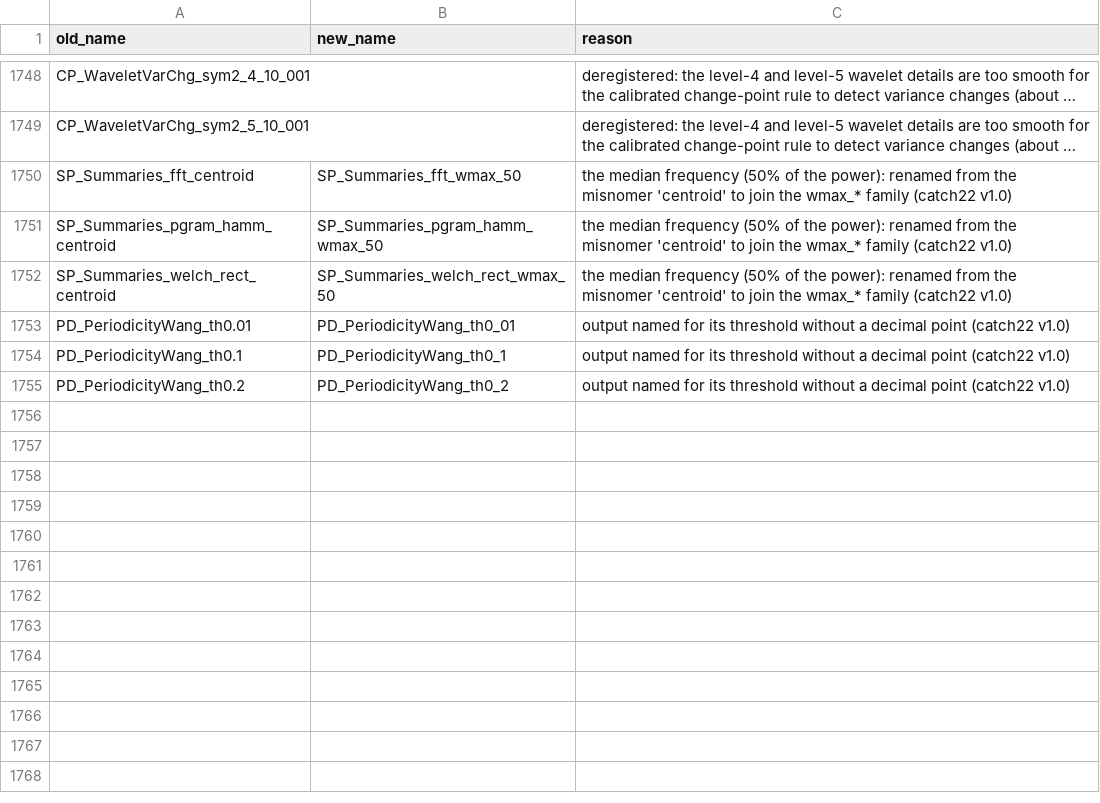
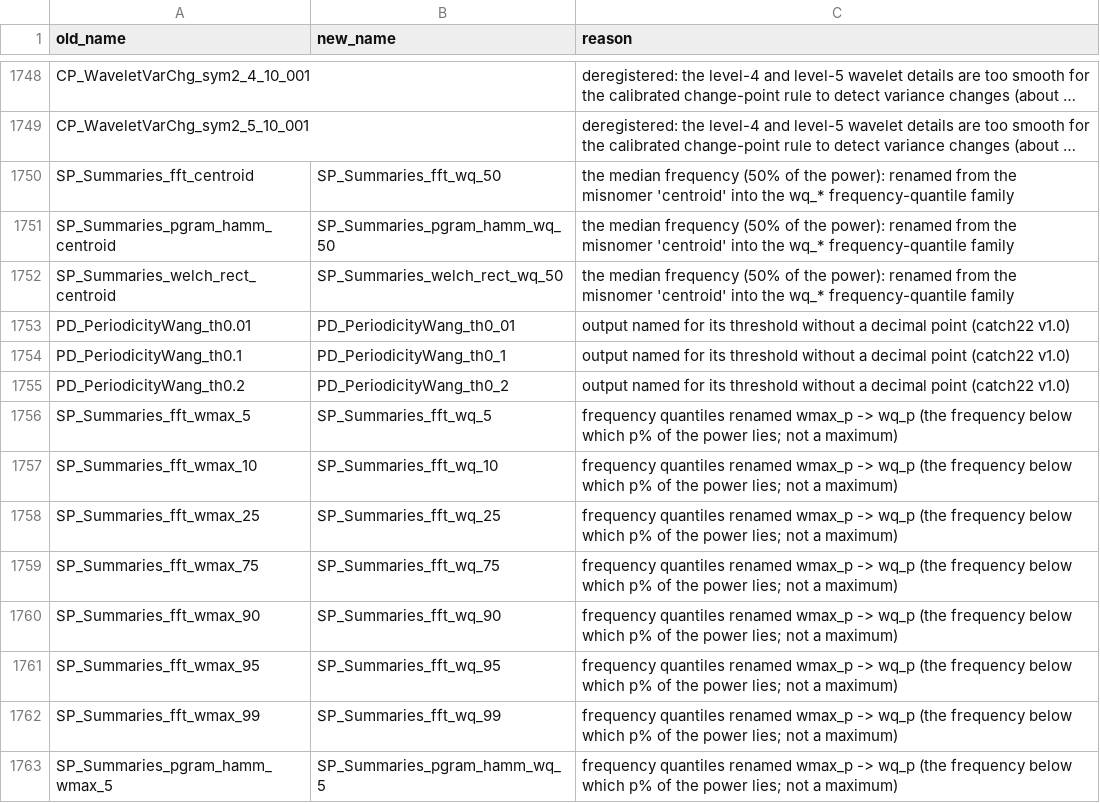
Before and after one commit to benfulcher/hctsa, a CSV file: FeatureSets/renamed_operations.csv, drawn as a sheet; only a part is shown, gaps mark what is left out; long unchanged cells end in …; the diff covers the shown part only; the diff names each change by its address in the sheet, - before the commit and + after, or states it on an @@ line.

```diff
--- a/FeatureSets/renamed_operations.csv
+++ b/FeatureSets/renamed_operations.csv
-B1750 (new_name): SP_Summaries_fft_wmax_50
+B1750 (new_name): SP_Summaries_fft_wq_50
-C1750:C1752 (reason): …misnomer 'centroid' to join the wmax_* family (catch22 v1.0)
+C1750:C1752 (reason): …misnomer 'centroid' into the wq_* frequency-quantile family
-B1751 (new_name): SP_Summaries_pgram_hamm_wmax_50
+B1751 (new_name): SP_Summaries_pgram_hamm_wq_50
-B1752 (new_name): SP_Summaries_welch_rect_wmax_50
+B1752 (new_name): SP_Summaries_welch_rect_wq_50
+row 1756: SP_Summaries_fft_wmax_5 | SP_Summaries_fft_wq_5 | frequency quantiles renamed wmax_p -> wq_p (the frequency below which p% of the power lies; not a maximum)
+row 1757: SP_Summaries_fft_wmax_10 | SP_Summaries_fft_wq_10 | frequency quantiles renamed wmax_p -> wq_p (the frequency below which p% of the power lies; not a maximum)
+row 1758: SP_Summaries_fft_wmax_25 | SP_Summaries_fft_wq_25 | frequency quantiles renamed wmax_p -> wq_p (the frequency below which p% of the power lies; not a maximum)
+row 1759: SP_Summaries_fft_wmax_75 | SP_Summaries_fft_wq_75 | frequency quantiles renamed wmax_p -> wq_p (the frequency below which p% of the power lies; not a maximum)
+row 1760: SP_Summaries_fft_wmax_90 | SP_Summaries_fft_wq_90 | frequency quantiles renamed wmax_p -> wq_p (the frequency below which p% of the power lies; not a maximum)
+row 1761: SP_Summaries_fft_wmax_95 | SP_Summaries_fft_wq_95 | frequency quantiles renamed wmax_p -> wq_p (the frequency below which p% of the power lies; not a maximum)
+row 1762: SP_Summaries_fft_wmax_99 | SP_Summaries_fft_wq_99 | frequency quantiles renamed wmax_p -> wq_p (the frequency below which p% of the power lies; not a maximum)
+row 1763: SP_Summaries_pgram_hamm_wmax_5 | SP_Summaries_pgram_hamm_wq_5 | frequency quantiles renamed wmax_p -> wq_p (the frequency below which p% of the power lies; not a maximum)
```
Also changed, not shown: 13 added rows elsewhere in this file, 2 other files.
